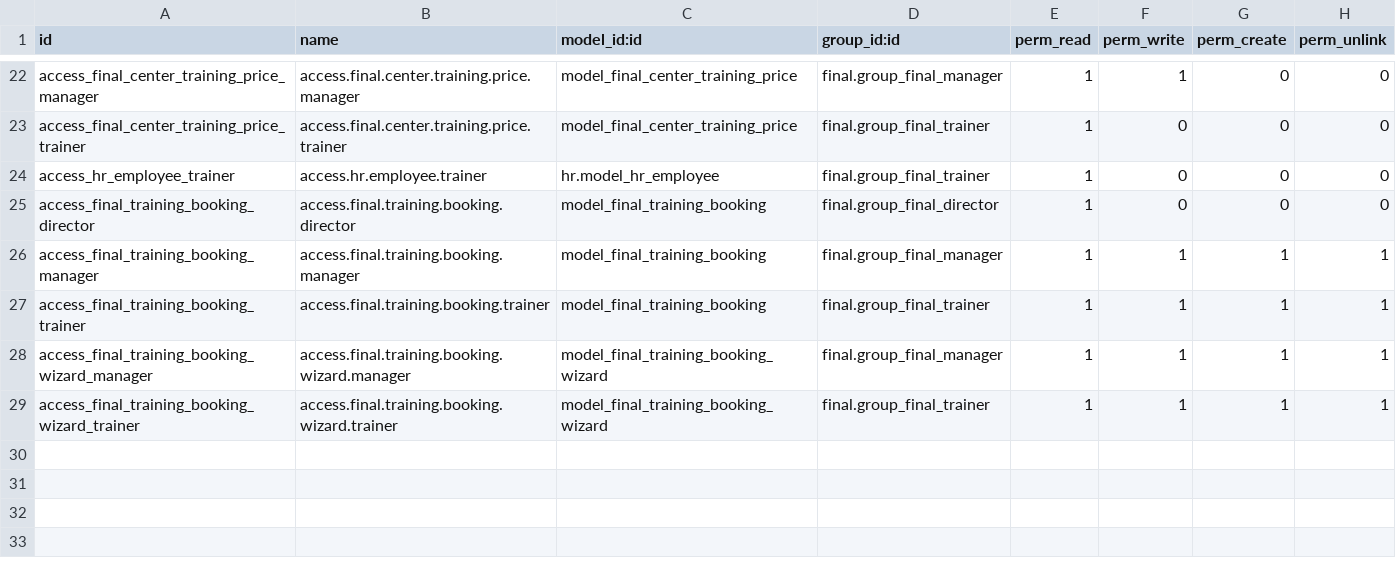
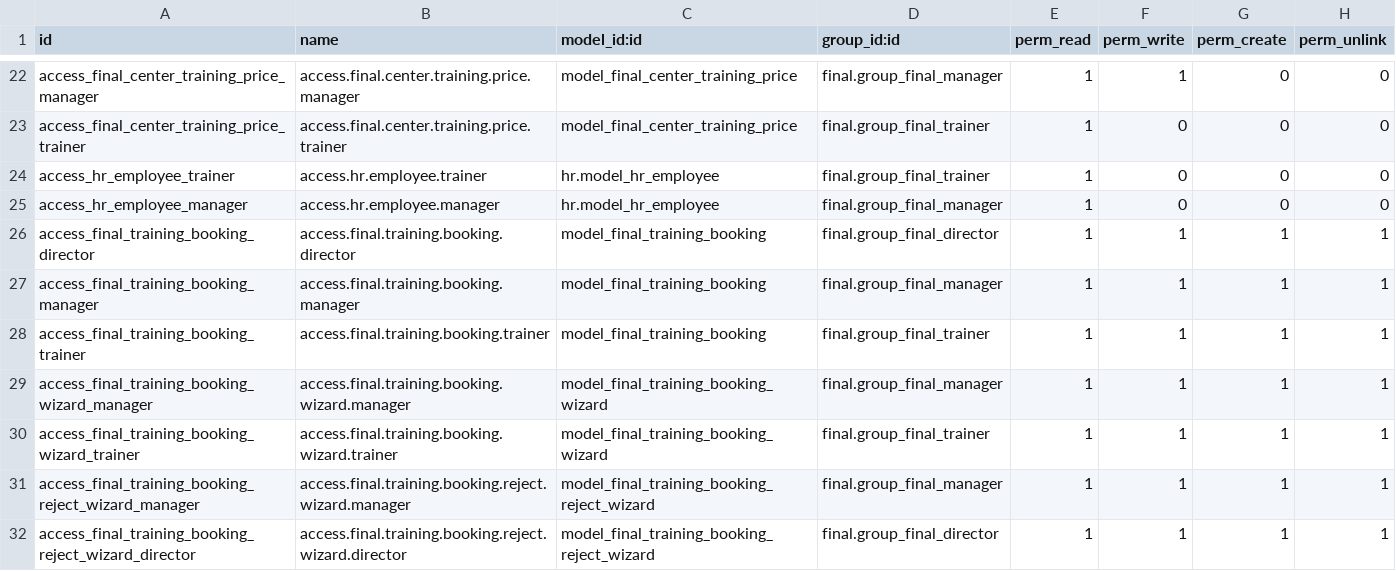
Before and after one commit to andreikhantsevich-crypto/newfinal, a CSV file: final/security/ir.model.access.csv, drawn as a sheet; only a part is shown, gaps mark what is left out.

```diff
--- a/final/security/ir.model.access.csv
+++ b/final/security/ir.model.access.csv
@@ -24,3 +24,4 @@ access_final_center_training_price_trainer,access.final.center.training.price.tr
 access_hr_employee_trainer,access.hr.employee.trainer,hr.model_hr_employee,final.group_final_trainer,1,0,0,0
-access_final_training_booking_director,access.final.training.booking.director,model_final_training_booking,final.group_final_director,1,0,0,0
+access_hr_employee_manager,access.hr.employee.manager,hr.model_hr_employee,final.group_final_manager,1,0,0,0
+access_final_training_booking_director,access.final.training.booking.director,model_final_training_booking,final.group_final_director,1,1,1,1
 access_final_training_booking_manager,access.final.training.booking.manager,model_final_training_booking,final.group_final_manager,1,1,1,1
@@ -29 +30,3 @@ access_final_training_booking_wizard_manager,access.final.training.booking.wizar
 access_final_training_booking_wizard_trainer,access.final.training.booking.wizard.trainer,model_final_training_booking_wizard,final.group_final_trainer,1,1,1,1
+access_final_training_booking_reject_wizard_manager,access.final.training.booking.reject.wizard.manager,model_final_training_booking_reject_wizard,final.group_final_manager,1,1,1,1
+access_final_training_booking_reject_wizard_director,access.final.training.booking.reject.wizard.director,model_final_training_booking_reject_wizard,final.group_final_director,1,1,1,1
```
Also changed, not shown: 11 other files.
